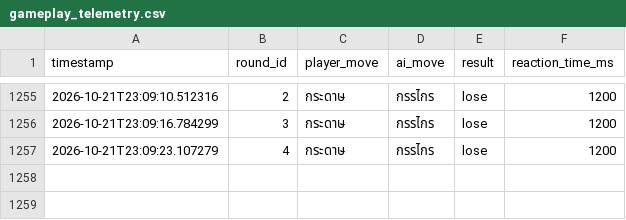
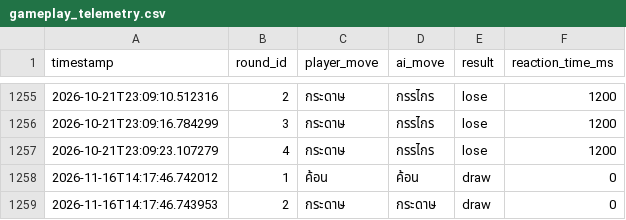
Before and after one commit to kennerskk/Read-a-Rock, a CSV file: data/gameplay_telemetry.csv, drawn as a sheet; only a part is shown, gaps mark what is left out.

```diff
--- a/data/gameplay_telemetry.csv
+++ b/data/gameplay_telemetry.csv
@@ -1257 +1257,3 @@ timestamp,round_id,player_move,ai_move,result,reaction_time_ms
 2026-10-21T23:09:23.107279,4,กระดาษ,กรรไกร,lose,1200
+2026-11-16T14:17:46.742012,1,ค้อน,ค้อน,draw,0
+2026-11-16T14:17:46.743953,2,กระดาษ,กระดาษ,draw,0
```
Also changed, not shown: 4 other files.
